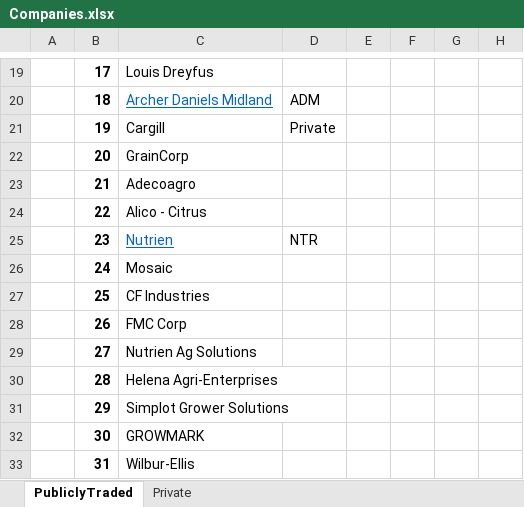
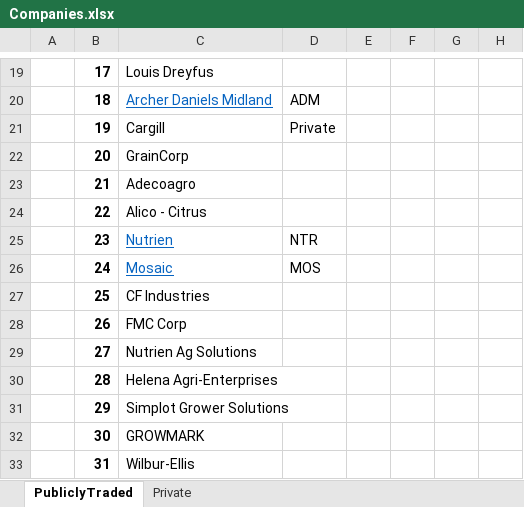
Before and after one commit to cchristner/models, an Excel workbook: Companies.xlsx, sheet PubliclyTraded, drawn as a sheet; only a part is shown, gaps mark what is left out; values as stored, in another font and other column widths than the file's, no borders; the diff names each change by its address in the sheet, - before the commit and + after, or states it on an @@ line.

Commit message:
companies

```diff
--- a/Companies.xlsx (sheet PubliclyTraded)
+++ b/Companies.xlsx (sheet PubliclyTraded)
@@ C26 underline: off → on, text colour: black → #0563C1 @@
-D26: (empty)
+D26: MOS
```
